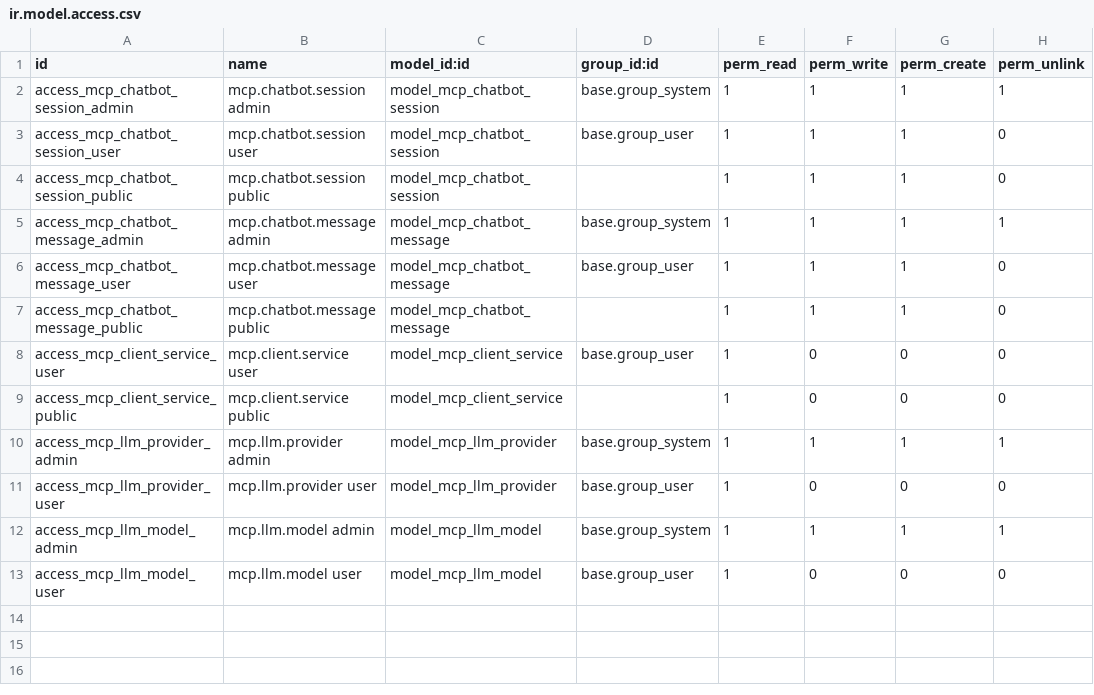
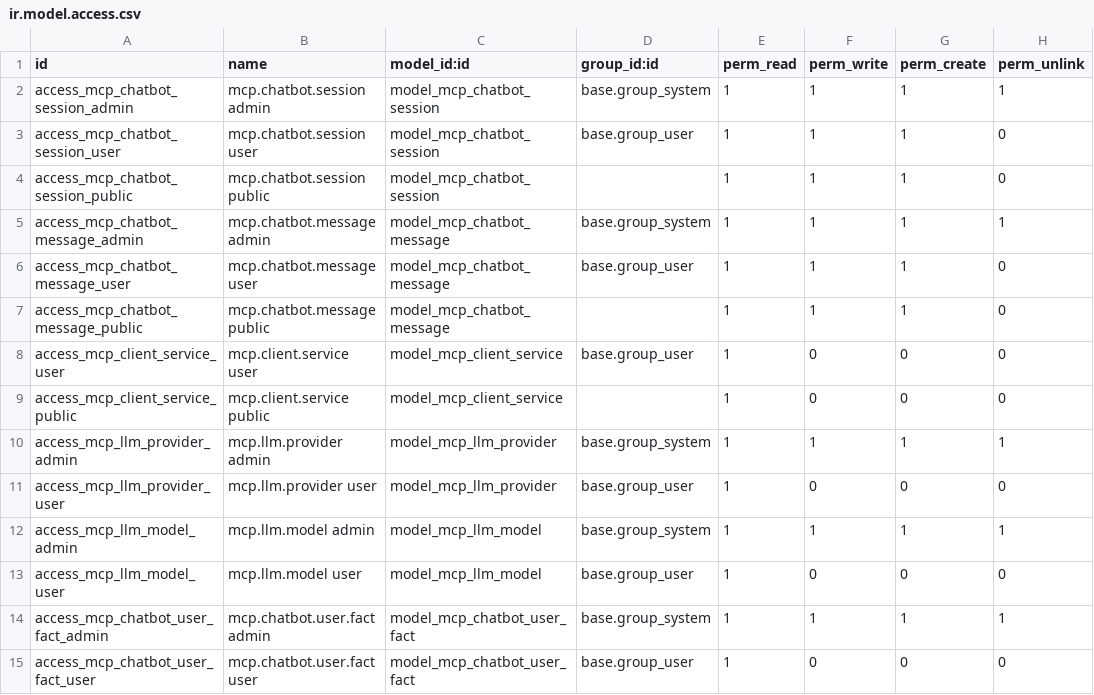
Before and after one commit to odoo-mcp-assistant/mcp_chatbot, a CSV file: security/ir.model.access.csv, drawn as a sheet; the diff names each change by its address in the sheet, - before the commit and + after, or states it on an @@ line.

Commit message:
[FIX]Change access rights

```diff
--- a/security/ir.model.access.csv
+++ b/security/ir.model.access.csv
+row 14: access_mcp_chatbot_user_fact_admin | mcp.chatbot.user.fact admin | model_mcp_chatbot_user_fact | base.group_system | 1 | 1 | 1 | 1
+row 15: access_mcp_chatbot_user_fact_user | mcp.chatbot.user.fact user | model_mcp_chatbot_user_fact | base.group_user | 1 | 0 | 0 | 0
```
